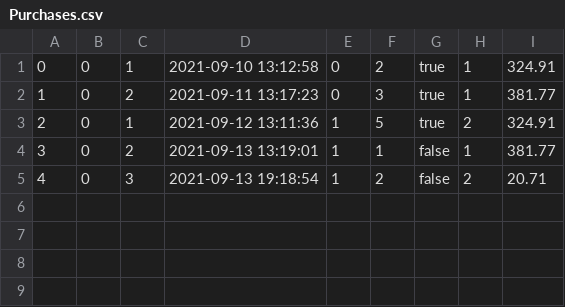
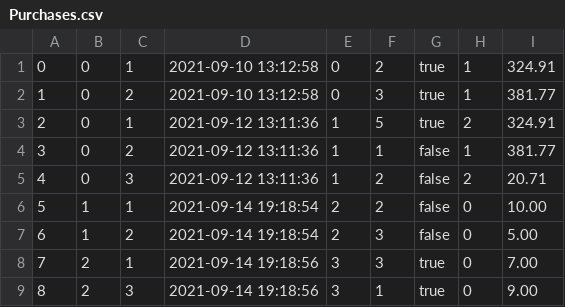
Before and after one commit to pradneshkolluru/CS316-Amazon, a CSV file: mini-amazon-skeleton-main/db/data/Purchases.csv, drawn as a sheet.

```diff
--- a/mini-amazon-skeleton-main/db/data/Purchases.csv
+++ b/mini-amazon-skeleton-main/db/data/Purchases.csv
@@ -1,5 +1,9 @@
 0,0,1,2021-09-10 13:12:58,0,2,true,1,324.91
-1,0,2,2021-09-11 13:17:23,0,3,true,1,381.77
+1,0,2,2021-09-10 13:12:58,0,3,true,1,381.77
 2,0,1,2021-09-12 13:11:36,1,5,true,2,324.91
-3,0,2,2021-09-13 13:19:01,1,1,false,1,381.77
-4,0,3,2021-09-13 19:18:54,1,2,false,2,20.71
+3,0,2,2021-09-12 13:11:36,1,1,false,1,381.77
+4,0,3,2021-09-12 13:11:36,1,2,false,2,20.71
+5,1,1,2021-09-14 19:18:54,2,2,false,0,10.00
+6,1,2,2021-09-14 19:18:54,2,3,false,0,5.00
+7,2,1,2021-09-14 19:18:56,3,3,true,0,7.00
+8,2,3,2021-09-14 19:18:56,3,1,true,0,9.00
```
Also changed, not shown: 5 other files.
